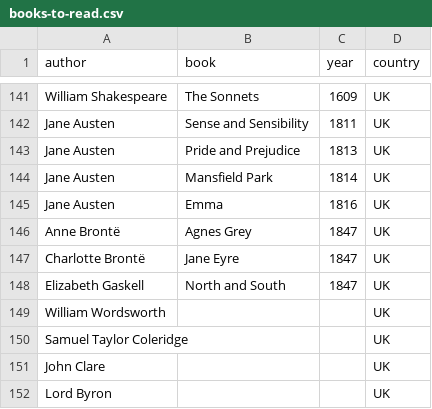
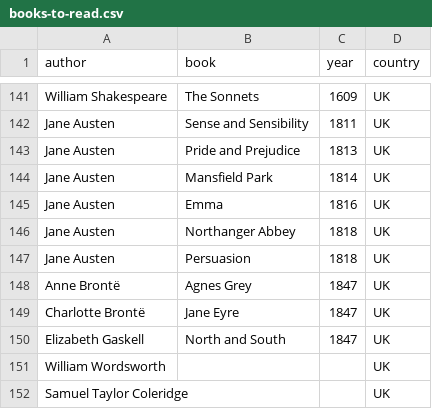
Before and after one commit to FrankKair/FrankKair.github.io, a CSV file: csv/books-to-read.csv, drawn as a sheet; only a part is shown, gaps mark what is left out; the shorter side is filled out with more unchanged rows; the diff names each change by its address in the sheet, - before the commit and + after, or states it on an @@ line.

Commit message:
Adds Jane Austen's last two books

```diff
--- a/csv/books-to-read.csv
+++ b/csv/books-to-read.csv
+row 146: Jane Austen | Northanger Abbey | 1818 | UK
+row 147: Jane Austen | Persuasion | 1818 | UK
```
